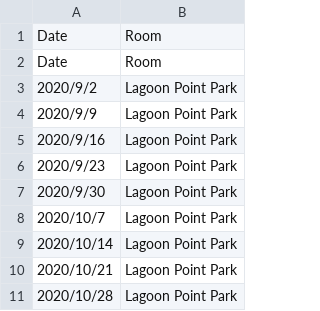
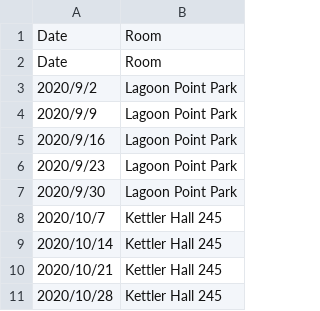
Before and after one commit to MastodonCatholic/MastodonCatholic, a CSV file: masstimes.csv, drawn as a sheet.

Commit message:
update schedule

```diff
--- a/masstimes.csv
+++ b/masstimes.csv
@@ -7,5 +7,5 @@ Date,Room
 2020/9/30,Lagoon Point Park
-2020/10/7,Lagoon Point Park
-2020/10/14,Lagoon Point Park
-2020/10/21,Lagoon Point Park
-2020/10/28,Lagoon Point Park
+2020/10/7,Kettler Hall 245
+2020/10/14,Kettler Hall 245
+2020/10/21,Kettler Hall 245
+2020/10/28,Kettler Hall 245
```
